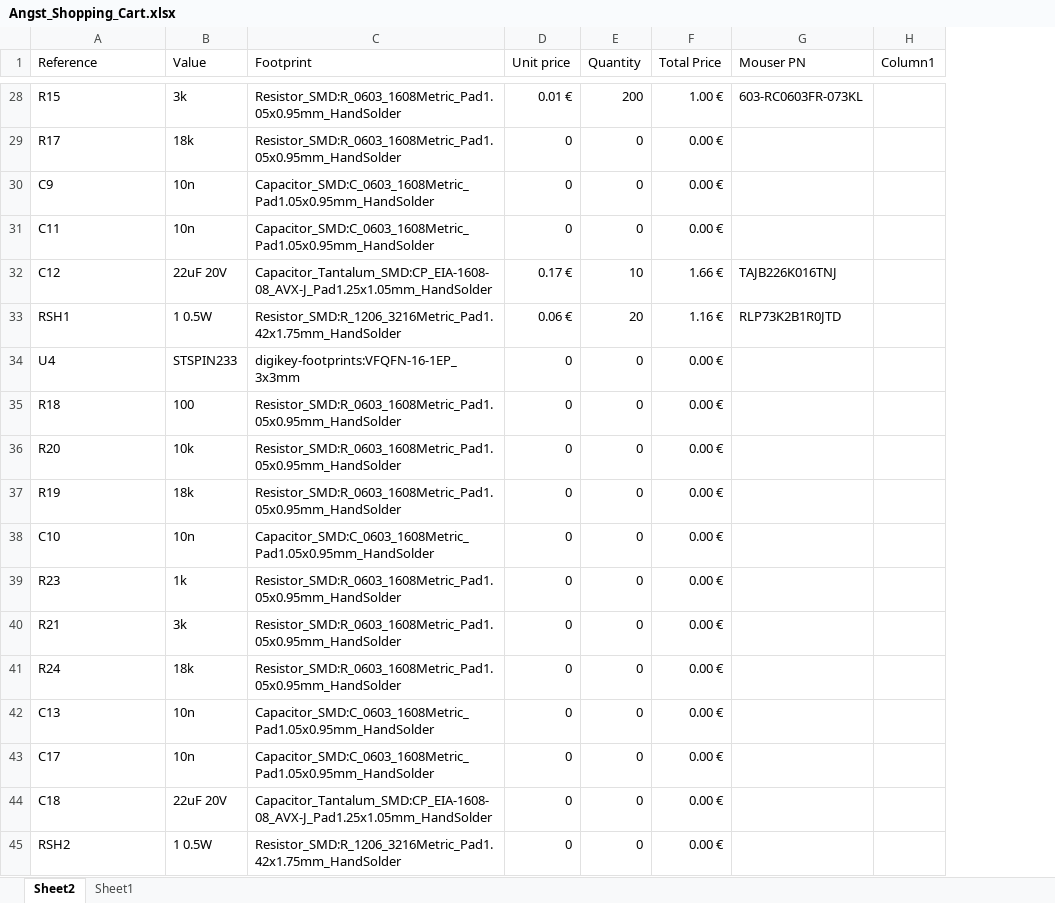
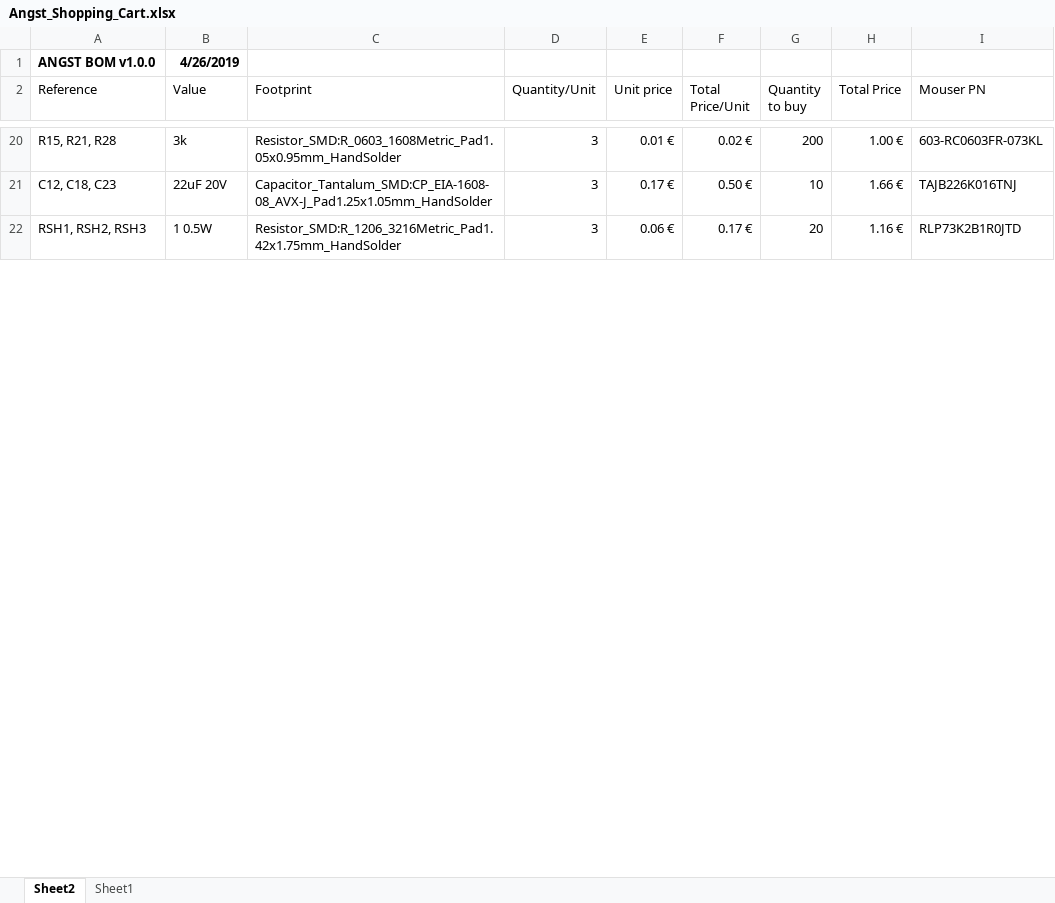
Before and after one commit to electrodonkey/angst, an Excel workbook: hardware/docs/Angst_Shopping_Cart.xlsx, sheet Sheet2, drawn as a sheet; only a part is shown, gaps mark what is left out; values as stored, in another font and other column widths than the file's, no borders; table styles not drawn; removed rows and columns are numbered as before the commit, all else as after; the diff covers the shown part only; the diff names each change by its address in the sheet, - before the commit and + after, or states it on an @@ line.

```diff
--- a/hardware/docs/Angst_Shopping_Cart.xlsx (sheet Sheet2)
+++ b/hardware/docs/Angst_Shopping_Cart.xlsx (sheet Sheet2)
+column D (Quantity/Unit), rows 20-22: all 3
+column F (Total Price/Unit), rows 20-22: 0.02 € | 0.50 € | 0.17 €
-column H (Column1), empty
+row 1: ANGST BOM v1.0.0 | 4/26/2019
-G2: Quantity
+G2: Quantity to buy
-A20 (Reference): R15
+A20 (Reference): R15, R21, R28
-row 29: R17 | 18k | Resistor_SMD:R_0603_1608Metric_Pad1.05x0.95mm_HandSolder | 0 | 0 | 0.00 €
-row 30: C9 | 10n | Capacitor_SMD:C_0603_1608Metric_Pad1.05x0.95mm_HandSolder | 0 | 0 | 0.00 €
-row 31: C11 | 10n | Capacitor_SMD:C_0603_1608Metric_Pad1.05x0.95mm_HandSolder | 0 | 0 | 0.00 €
-A21 (Reference): C12
+A21 (Reference): C12, C18, C23
-A22 (Reference): RSH1
+A22 (Reference): RSH1, RSH2, RSH3
-row 34: U4 | STSPIN233 | digikey-footprints:VFQFN-16-1EP_3x3mm | 0 | 0 | 0.00 €
-row 35: R18 | 100 | Resistor_SMD:R_0603_1608Metric_Pad1.05x0.95mm_HandSolder | 0 | 0 | 0.00 €
-row 36: R20 | 10k | Resistor_SMD:R_0603_1608Metric_Pad1.05x0.95mm_HandSolder | 0 | 0 | 0.00 €
-row 37: R19 | 18k | Resistor_SMD:R_0603_1608Metric_Pad1.05x0.95mm_HandSolder | 0 | 0 | 0.00 €
-row 38: C10 | 10n | Capacitor_SMD:C_0603_1608Metric_Pad1.05x0.95mm_HandSolder | 0 | 0 | 0.00 €
-row 39: R23 | 1k | Resistor_SMD:R_0603_1608Metric_Pad1.05x0.95mm_HandSolder | 0 | 0 | 0.00 €
-row 40: R21 | 3k | Resistor_SMD:R_0603_1608Metric_Pad1.05x0.95mm_HandSolder | 0 | 0 | 0.00 €
-row 41: R24 | 18k | Resistor_SMD:R_0603_1608Metric_Pad1.05x0.95mm_HandSolder | 0 | 0 | 0.00 €
-row 42: C13 | 10n | Capacitor_SMD:C_0603_1608Metric_Pad1.05x0.95mm_HandSolder | 0 | 0 | 0.00 €
-row 43: C17 | 10n | Capacitor_SMD:C_0603_1608Metric_Pad1.05x0.95mm_HandSolder | 0 | 0 | 0.00 €
-row 44: C18 | 22uF 20V | Capacitor_Tantalum_SMD:CP_EIA-1608-08_AVX-J_Pad1.25x1.05mm_HandSolder | 0 | 0 | 0.00 €
-row 45: RSH2 | 1 0.5W | Resistor_SMD:R_1206_3216Metric_Pad1.42x1.75mm_HandSolder | 0 | 0 | 0.00 €
```
Also changed, not shown: 37 removed rows and 15 edited cells elsewhere in this sheet, formulas that keep their value.
